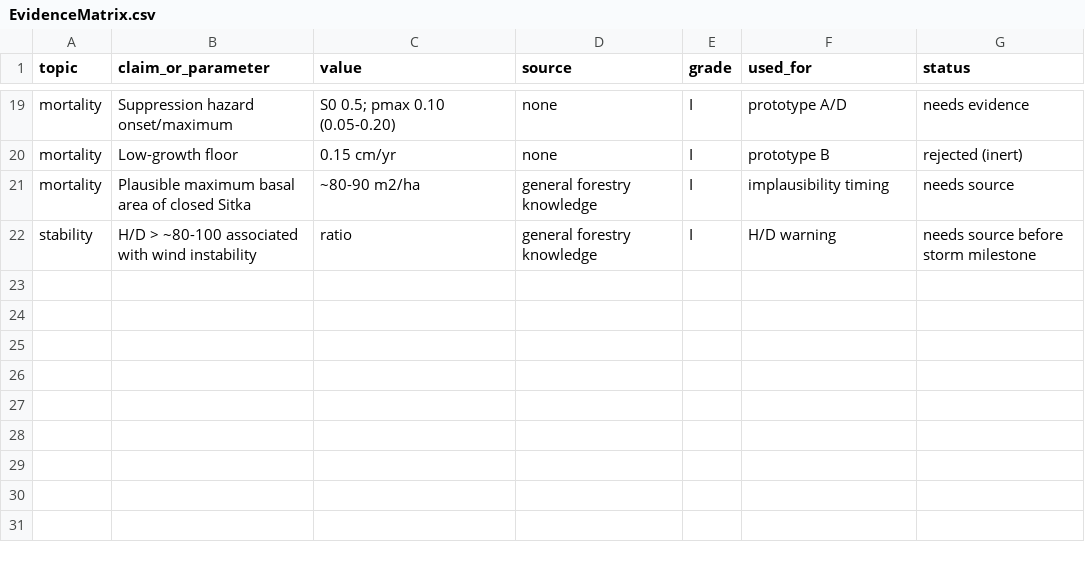
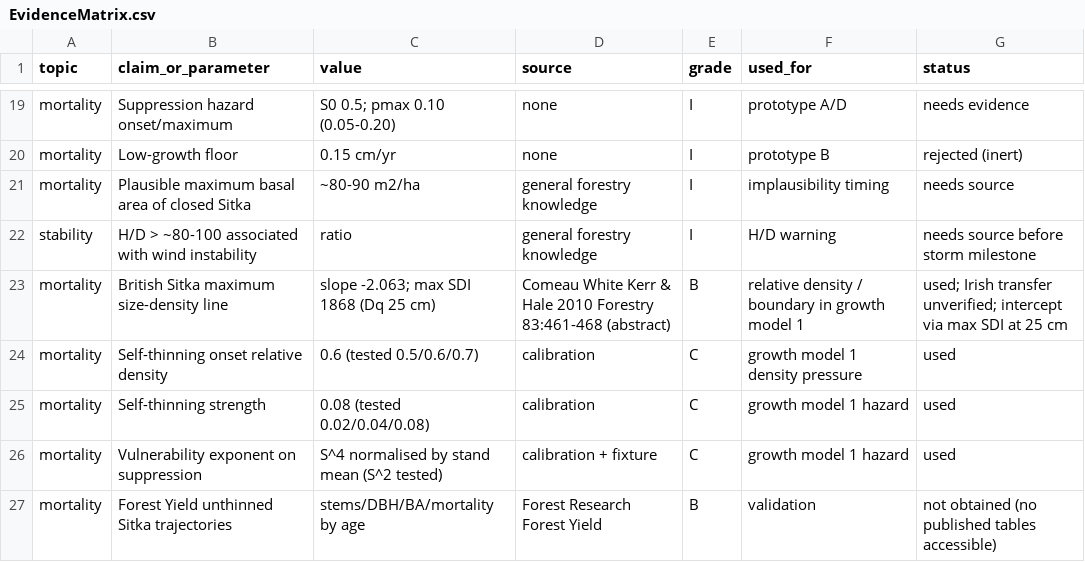
Before and after one commit to jermur788/CCF, a CSV file: Docs/Research/SitkaGrowthMortality/EvidenceMatrix.csv, drawn as a sheet; only a part is shown, gaps mark what is left out.

```diff
--- a/Docs/Research/SitkaGrowthMortality/EvidenceMatrix.csv
+++ b/Docs/Research/SitkaGrowthMortality/EvidenceMatrix.csv
@@ -22 +22,6 @@ mortality,Plausible maximum basal area of closed Sitka,~80-90 m2/ha,general fore
 stability,H/D > ~80-100 associated with wind instability,ratio,general forestry knowledge,I,H/D warning,needs source before storm milestone
+mortality,British Sitka maximum size-density line,slope -2.063; max SDI 1868 (Dq 25 cm),Comeau White Kerr & Hale 2010 Forestry 83:461-468 (abstract),B,relative density / boundary in growth model 1,used; Irish transfer unverified; intercept via max SDI at 25 cm
+mortality,Self-thinning onset relative density,0.6 (tested 0.5/0.6/0.7),calibration,C,growth model 1 density pressure,used
+mortality,Self-thinning strength,0.08 (tested 0.02/0.04/0.08),calibration,C,growth model 1 hazard,used
+mortality,Vulnerability exponent on suppression,S^4 normalised by stand mean (S^2 tested),calibration + fixture,C,growth model 1 hazard,used
+mortality,Forest Yield unthinned Sitka trajectories,stems/DBH/BA/mortality by age,Forest Research Forest Yield,B,validation,not obtained (no published tables accessible)
```
Also changed, not shown: 14 other files.
